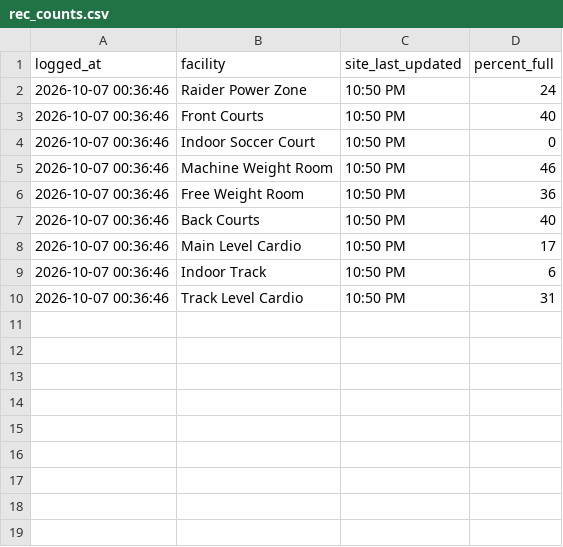
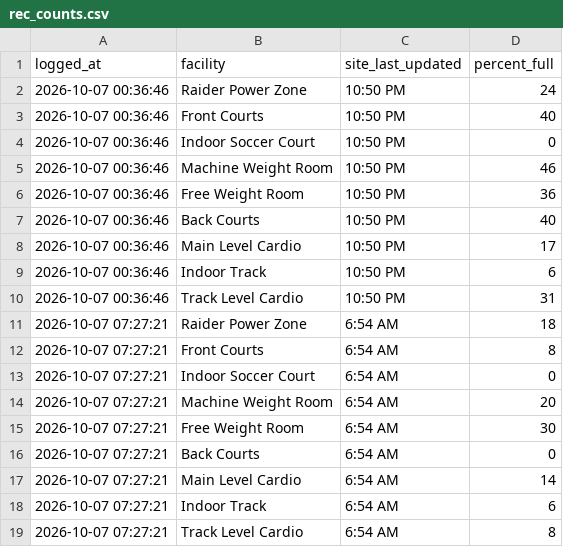
Before and after one commit to KyleM8/RecCountsScraper, a CSV file: rec_counts.csv, drawn as a sheet; the diff names each change by its address in the sheet, - before the commit and + after, or states it on an @@ line.

Commit message:
Update rec counts

```diff
--- a/rec_counts.csv
+++ b/rec_counts.csv
+row 11: 2026-10-07 07:27:21 | Raider Power Zone | 6:54 AM | 18
+row 12: 2026-10-07 07:27:21 | Front Courts | 6:54 AM | 8
+row 13: 2026-10-07 07:27:21 | Indoor Soccer Court | 6:54 AM | 0
+row 14: 2026-10-07 07:27:21 | Machine Weight Room | 6:54 AM | 20
+row 15: 2026-10-07 07:27:21 | Free Weight Room | 6:54 AM | 30
+row 16: 2026-10-07 07:27:21 | Back Courts | 6:54 AM | 0
+row 17: 2026-10-07 07:27:21 | Main Level Cardio | 6:54 AM | 14
+row 18: 2026-10-07 07:27:21 | Indoor Track | 6:54 AM | 6
+row 19: 2026-10-07 07:27:21 | Track Level Cardio | 6:54 AM | 8
```
